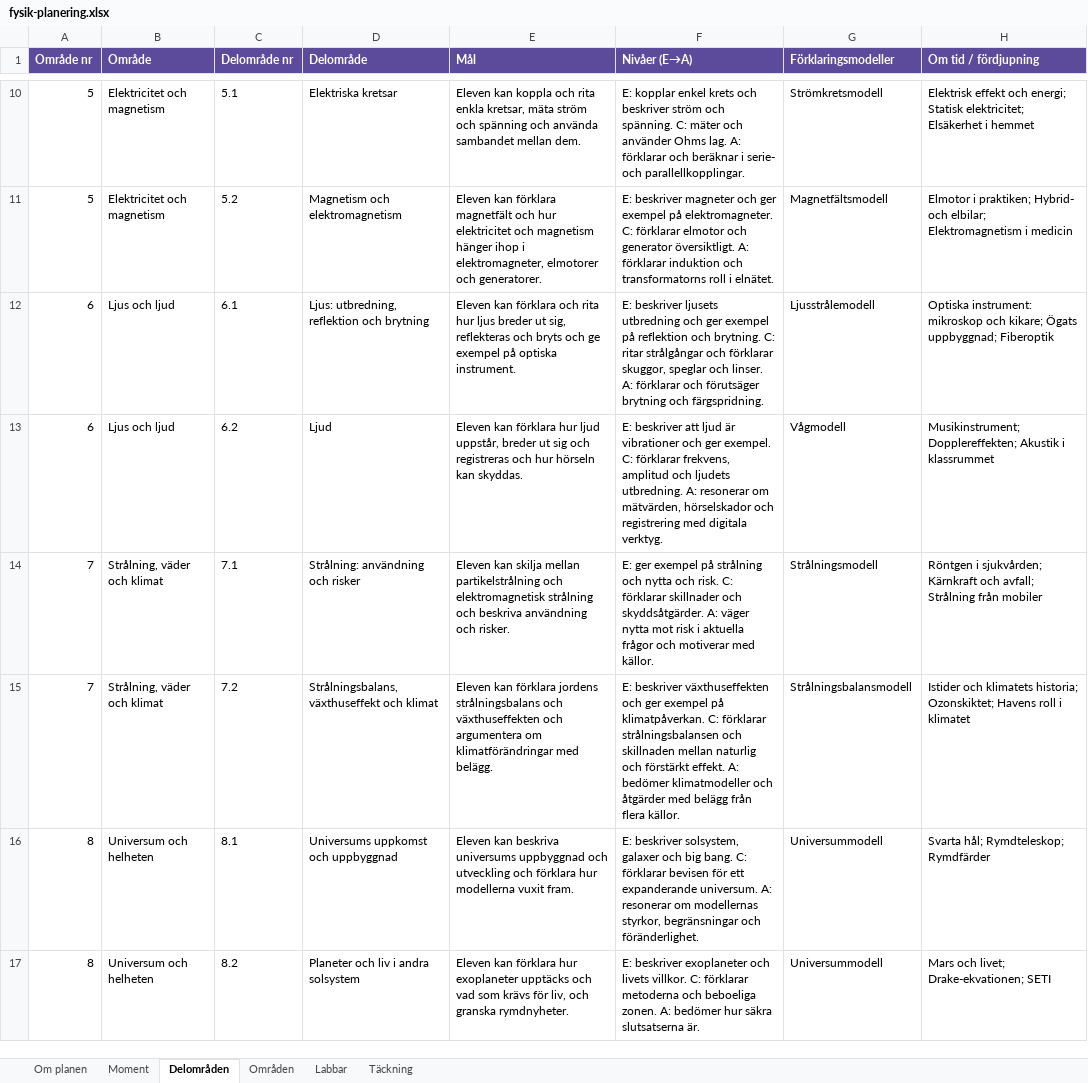
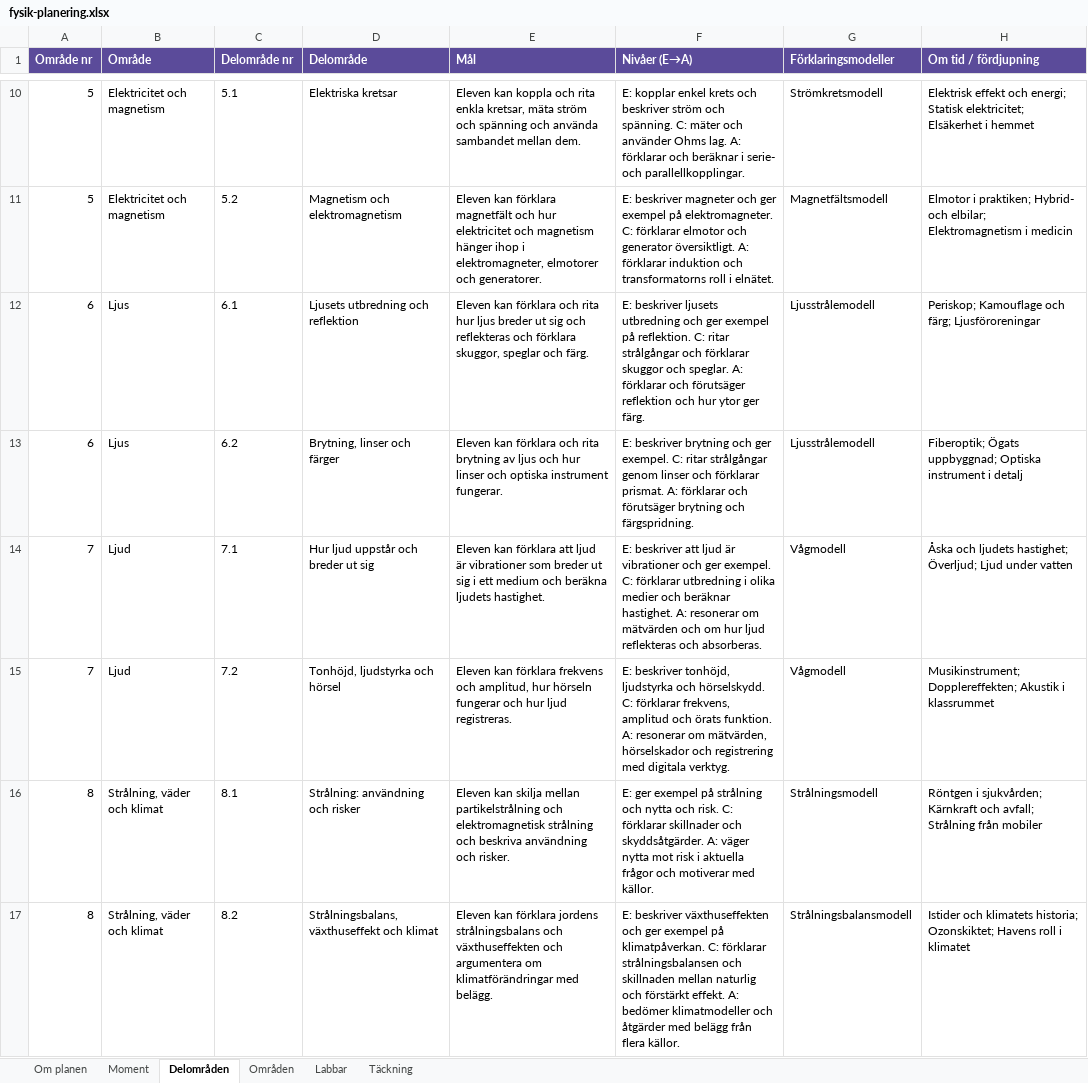
Before and after one commit to sweviktor95/pluggis, an Excel workbook: planering/fysik-planering.xlsx, sheet Delområden, drawn as a sheet; only a part is shown, gaps mark what is left out; values as stored, in another font and other column widths than the file's, no borders; the diff covers the shown part only; the diff names each change by its address in the sheet, - before the commit and + after, or states it on an @@ line.

```diff
--- a/planering/fysik-planering.xlsx (sheet Delområden)
+++ b/planering/fysik-planering.xlsx (sheet Delområden)
-B12:B13 (Område): Ljus och ljud
+B12:B13 (Område): Ljus
-D12 (Delområde): Ljus: utbredning, reflektion och brytning
+D12 (Delområde): Ljusets utbredning och reflektion
-E12 (Mål): …breder ut sig, reflekteras och bryts och ge exempel på optiska instrument.
+E12 (Mål): …breder ut sig och reflekteras och förklara skuggor, speglar och färg.
-F12 (Nivåer (E→A)): …exempel på reflektion och brytning. C: ritar strålgångar och förklarar skuggor, speglar och linser. A: förklarar och förutsäger brytning och färgspridning.
+F12 (Nivåer (E→A)): …exempel på reflektion. C: ritar strålgångar och förklarar skuggor och speglar. A: förklarar och förutsäger reflektion och hur ytor ger färg.
-H12 (Om tid / fördjupning): Optiska instrument: mikroskop och kikare; Ögats uppbyggnad; Fiberoptik
+H12 (Om tid / fördjupning): Periskop; Kamouflage och färg; Ljusföroreningar
-D13 (Delområde): Ljud
+D13 (Delområde): Brytning, linser och färger
-E13 (Mål): …kan förklara hur ljud uppstår, breder ut sig och registreras och hur hörseln kan skyddas.
+E13 (Mål): …kan förklara och rita brytning av ljus och hur linser och optiska instrument fungerar.
-F13 (Nivåer (E→A)): E: beskriver att ljud är vibrationer och ger exempel. C: förklarar frekvens, amplitud och ljudets utbredning. A: resonerar om mätvärden, hörselskador och registrering med digitala verktyg.
+F13 (Nivåer (E→A)): E: beskriver brytning och ger exempel. C: ritar strålgångar genom linser och förklarar prismat. A: förklarar och förutsäger brytning och färgspridning.
-G13 (Förklaringsmodeller): Vågmodell
+G13 (Förklaringsmodeller): Ljusstrålemodell
-H13 (Om tid / fördjupning): Musikinstrument; Dopplereffekten; Akustik i klassrummet
+H13 (Om tid / fördjupning): Fiberoptik; Ögats uppbyggnad; Optiska instrument i detalj
-B14:B15 (Område): Strålning, väder och klimat
+B14:B15 (Område): Ljud
-D14 (Delområde): Strålning: användning och risker
+D14 (Delområde): Hur ljud uppstår och breder ut sig
-E14 (Mål): Eleven kan skilja mellan partikelstrålning och elektromagnetisk strålning och beskriva användning och risker.
+E14 (Mål): Eleven kan förklara att ljud är vibrationer som breder ut sig i ett medium och beräkna ljudets hastighet.
-F14 (Nivåer (E→A)): E: ger exempel på strålning och nytta och risk. C: förklarar skillnader och skyddsåtgärder. A: väger nytta mot risk i aktuella frågor och motiverar med källor.
+F14 (Nivåer (E→A)): E: beskriver att ljud är vibrationer och ger exempel. C: förklarar utbredning i olika medier och beräknar hastighet. A: resonerar om mätvärden och om hur ljud reflekteras och absorberas.
-G14 (Förklaringsmodeller): Strålningsmodell
+G14 (Förklaringsmodeller): Vågmodell
-H14 (Om tid / fördjupning): Röntgen i sjukvården; Kärnkraft och avfall; Strålning från mobiler
+H14 (Om tid / fördjupning): Åska och ljudets hastighet; Överljud; Ljud under vatten
-D15 (Delområde): Strålningsbalans, växthuseffekt och klimat
+D15 (Delområde): Tonhöjd, ljudstyrka och hörsel
-E15 (Mål): …kan förklara jordens strålningsbalans och växthuseffekten och argumentera om klimatförändringar med belägg.
+E15 (Mål): …kan förklara frekvens och amplitud, hur hörseln fungerar och hur ljud registreras.
-F15 (Nivåer (E→A)): E: beskriver växthuseffekten och ger exempel på klimatpåverkan. C: förklarar strålningsbalansen och skillnaden mellan naturlig och förstärkt effekt. A: bedömer klimatmodeller och åtgärder med belägg från flera källor.
+F15 (Nivåer (E→A)): E: beskriver tonhöjd, ljudstyrka och hörselskydd. C: förklarar frekvens, amplitud och örats funktion. A: resonerar om mätvärden, hörselskador och registrering med digitala verktyg.
-G15 (Förklaringsmodeller): Strålningsbalansmodell
+G15 (Förklaringsmodeller): Vågmodell
-H15 (Om tid / fördjupning): Istider och klimatets historia; Ozonskiktet; Havens roll i klimatet
+H15 (Om tid / fördjupning): Musikinstrument; Dopplereffekten; Akustik i klassrummet
-B16:B17 (Område): Universum och helheten
+B16:B17 (Område): Strålning, väder och klimat
-D16 (Delområde): Universums uppkomst och uppbyggnad
+D16 (Delområde): Strålning: användning och risker
-E16 (Mål): Eleven kan beskriva universums uppbyggnad och utveckling och förklara hur modellerna vuxit fram.
+E16 (Mål): Eleven kan skilja mellan partikelstrålning och elektromagnetisk strålning och beskriva användning och risker.
-F16 (Nivåer (E→A)): E: beskriver solsystem, galaxer och big bang. C: förklarar bevisen för ett expanderande universum. A: resonerar om modellernas styrkor, begränsningar och föränderlighet.
+F16 (Nivåer (E→A)): E: ger exempel på strålning och nytta och risk. C: förklarar skillnader och skyddsåtgärder. A: väger nytta mot risk i aktuella frågor och motiverar med källor.
-G16 (Förklaringsmodeller): Universummodell
+G16 (Förklaringsmodeller): Strålningsmodell
-H16 (Om tid / fördjupning): Svarta hål; Rymdteleskop; Rymdfärder
+H16 (Om tid / fördjupning): Röntgen i sjukvården; Kärnkraft och avfall; Strålning från mobiler
-D17 (Delområde): Planeter och liv i andra solsystem
+D17 (Delområde): Strålningsbalans, växthuseffekt och klimat
-E17 (Mål): …kan förklara hur exoplaneter upptäcks och vad som krävs för liv, och granska rymdnyheter.
+E17 (Mål): …kan förklara jordens strålningsbalans och växthuseffekten och argumentera om klimatförändringar med belägg.
-F17 (Nivåer (E→A)): E: beskriver exoplaneter och livets villkor. C: förklarar metoderna och beboeliga zonen. A: bedömer hur säkra slutsatserna är.
+F17 (Nivåer (E→A)): E: beskriver växthuseffekten och ger exempel på klimatpåverkan. C: förklarar strålningsbalansen och skillnaden mellan naturlig och förstärkt effekt. A: bedömer klimatmodeller och åtgärder med belägg från flera källor.
-G17 (Förklaringsmodeller): Universummodell
+G17 (Förklaringsmodeller): Strålningsbalansmodell
-H17 (Om tid / fördjupning): Mars och livet; Drake-ekvationen; SETI
+H17 (Om tid / fördjupning): Istider och klimatets historia; Ozonskiktet; Havens roll i klimatet
```
Also changed, not shown: 5 added rows and 1 removed row elsewhere in this sheet, sheet Moment, sheet Labbar, sheet Täckning, sheet Områden, planering/kemi-planering.xlsx, planering/teknik-planering.xlsx, 10 other files.
